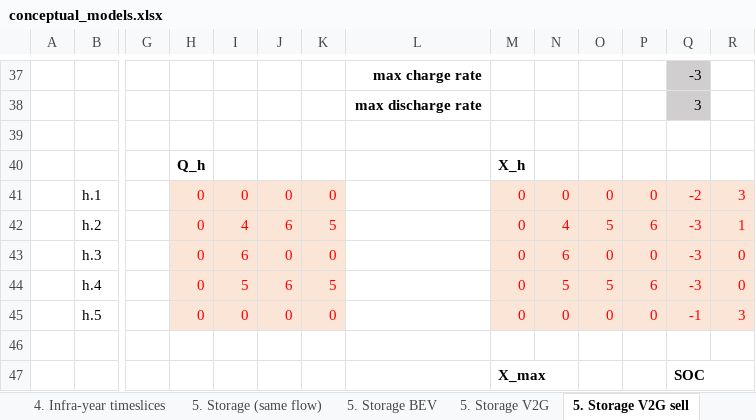
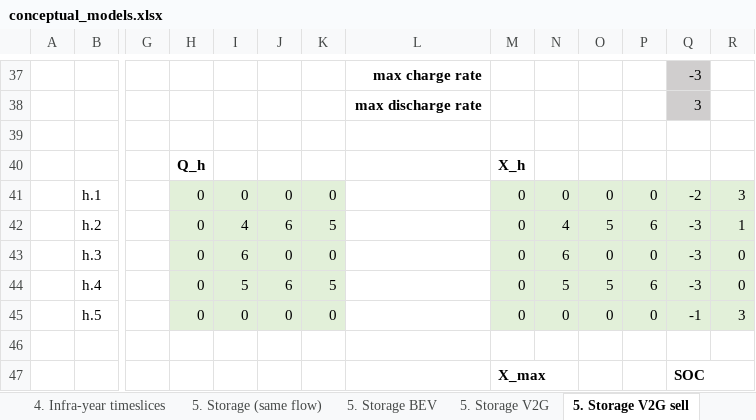
Before and after one commit to pyESM-project/pyesm, an Excel workbook: default/conceptual_models.xlsx, sheet 5. Storage V2G sell, drawn as a sheet; only a part is shown, gaps mark what is left out; values as stored, in another font and other column widths than the file's, no borders; the diff names each change by its address in the sheet, - before the commit and + after, or states it on an @@ line.

```diff
--- a/default/conceptual_models.xlsx (sheet 5. Storage V2G sell)
+++ b/default/conceptual_models.xlsx (sheet 5. Storage V2G sell)
@@ H41:K45 fill: #FBE5D6 → #E2F0D9, text colour: #FF0000 → black @@
@@ M41:R45 fill: #FBE5D6 → #E2F0D9, text colour: #FF0000 → black @@
```
Also changed, not shown: sheet 6. Trades & transmission RCOT, sheet 1. Multi-products - Sim, sheet 6. Transmissions, sheet 6. Trades & transmission, sheet 6. Trades, sheet 2. Operation, 5 more sheets, formulas that keep their value, charts or pictures, default/3_sut_multi_year_rcot_cap/concept.xlsx, default/3_sut_multi_year_rcot_cap/input_data/input_data.xlsx.
